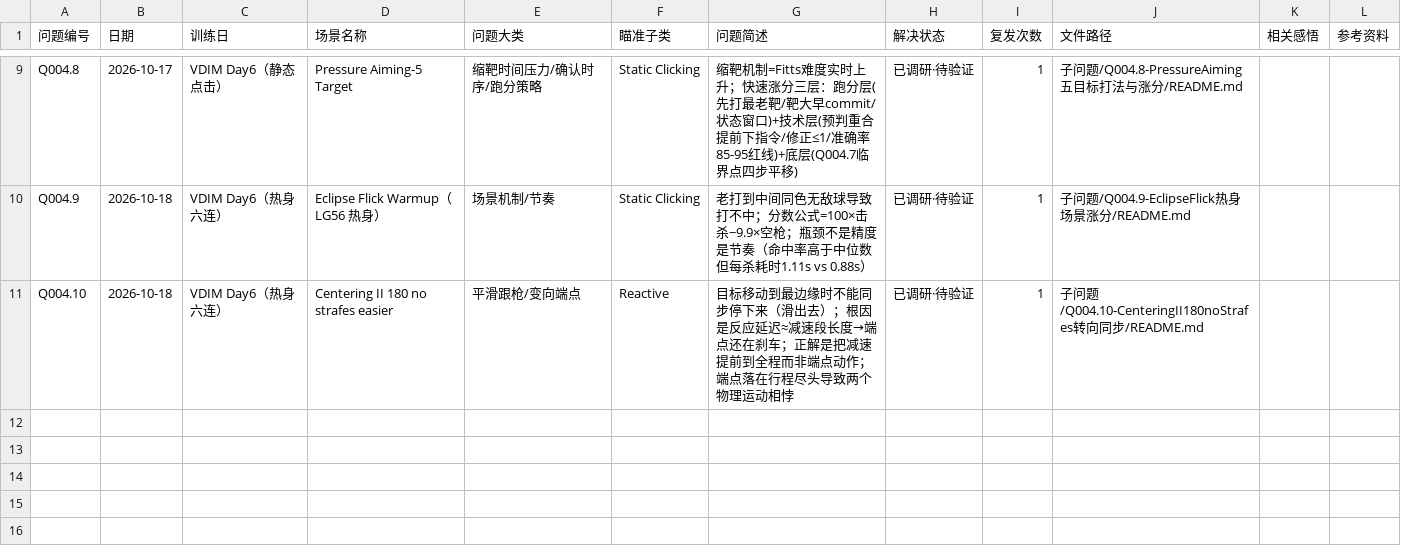
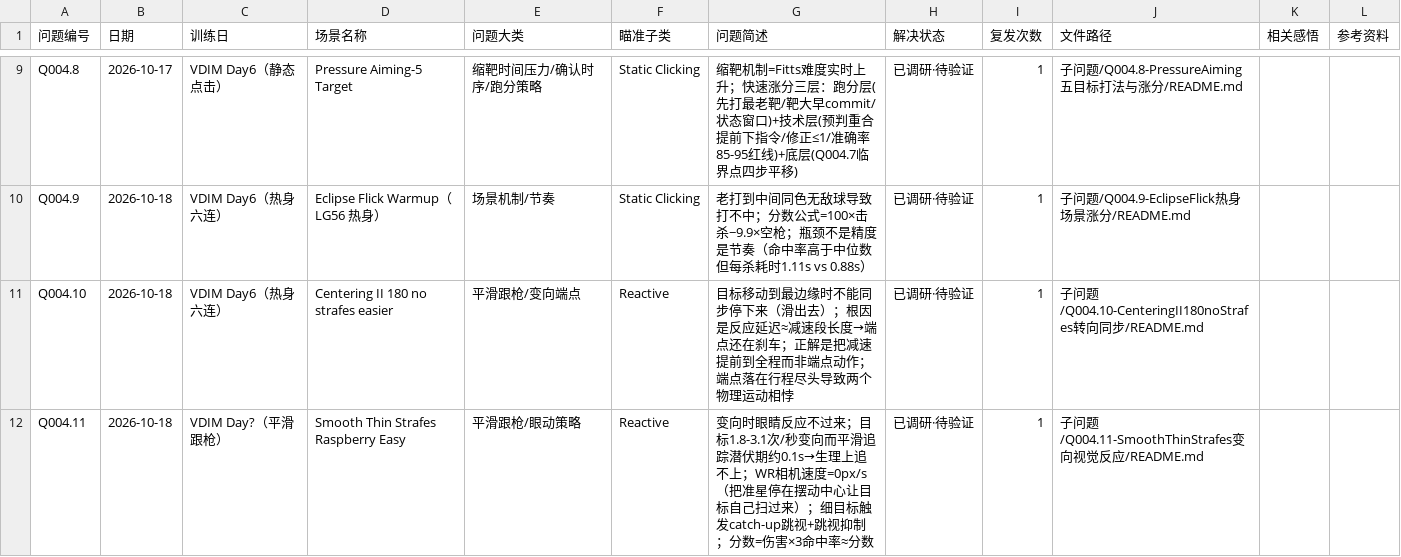
Before and after one commit to PMCN-Phoenix/aimingTrackerDocker, a CSV file: docs/问题库/Q004-场景技术问题/索引表.csv, drawn as a sheet; only a part is shown, gaps mark what is left out.

Commit message:
docs(问题库): 新增 Q004.11 Smooth Thin Strafes 变向眼动（目标 1.8-3.1 次/秒变向，WR 相机速度=0）

```diff
--- a/docs/问题库/Q004-场景技术问题/索引表.csv
+++ b/docs/问题库/Q004-场景技术问题/索引表.csv
@@ -11 +11,2 @@ Q004.9,2026-10-18,VDIM Day6（热身六连）,Eclipse Flick Warmup（LG56 热身
 Q004.10,2026-10-18,VDIM Day6（热身六连）,Centering II 180 no strafes easier,平滑跟枪/变向端点,Reactive,目标移动到最边缘时不能同步停下来（滑出去）；根因是反应延迟≈减速段长度→端点还在刹车；正解是把减速提前到全程而非端点动作；端点落在行程尽头导致两个物理运动相悖,已调研·待验证,1,子问题/Q004.10-CenteringII180noStrafes转向同步/README.md,,
+Q004.11,2026-10-18,VDIM Day?（平滑跟枪）,Smooth Thin Strafes Raspberry Easy,平滑跟枪/眼动策略,Reactive,变向时眼睛反应不过来；目标1.8-3.1次/秒变向而平滑追踪潜伏期约0.1s→生理上追不上；WR相机速度=0px/s（把准星停在摆动中心让目标自己扫过来）；细目标触发catch-up跳视+跳视抑制；分数=伤害×3命中率≈分数,已调研·待验证,1,子问题/Q004.11-SmoothThinStrafes变向视觉反应/README.md,,
```
Also changed, not shown: 34 other files.
